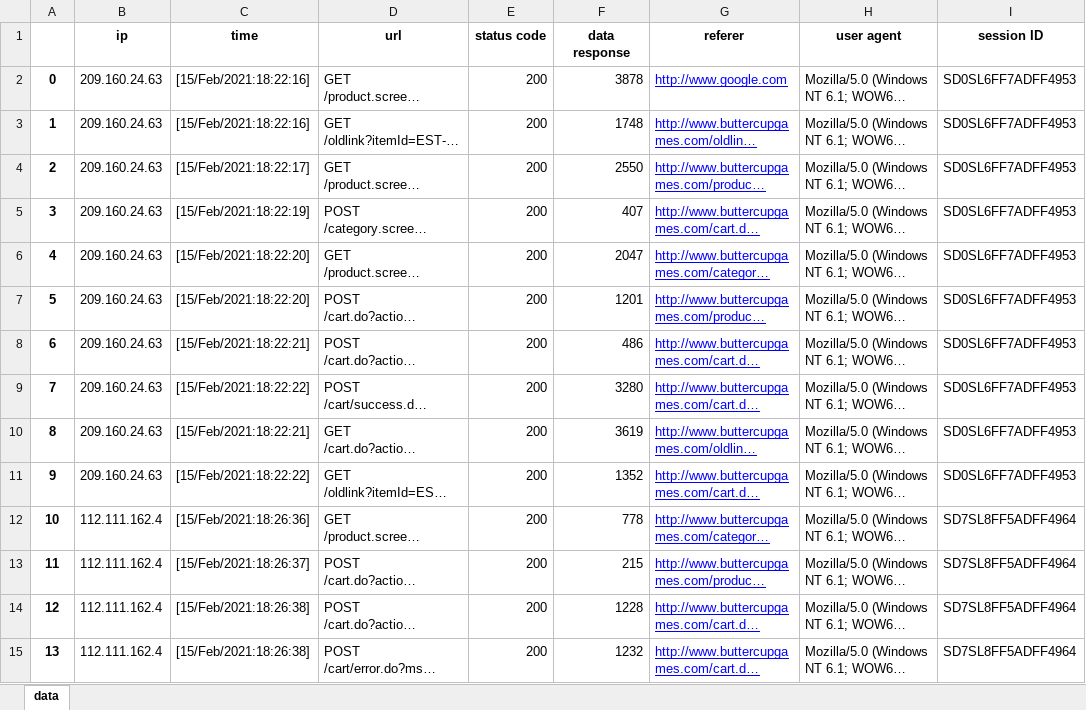
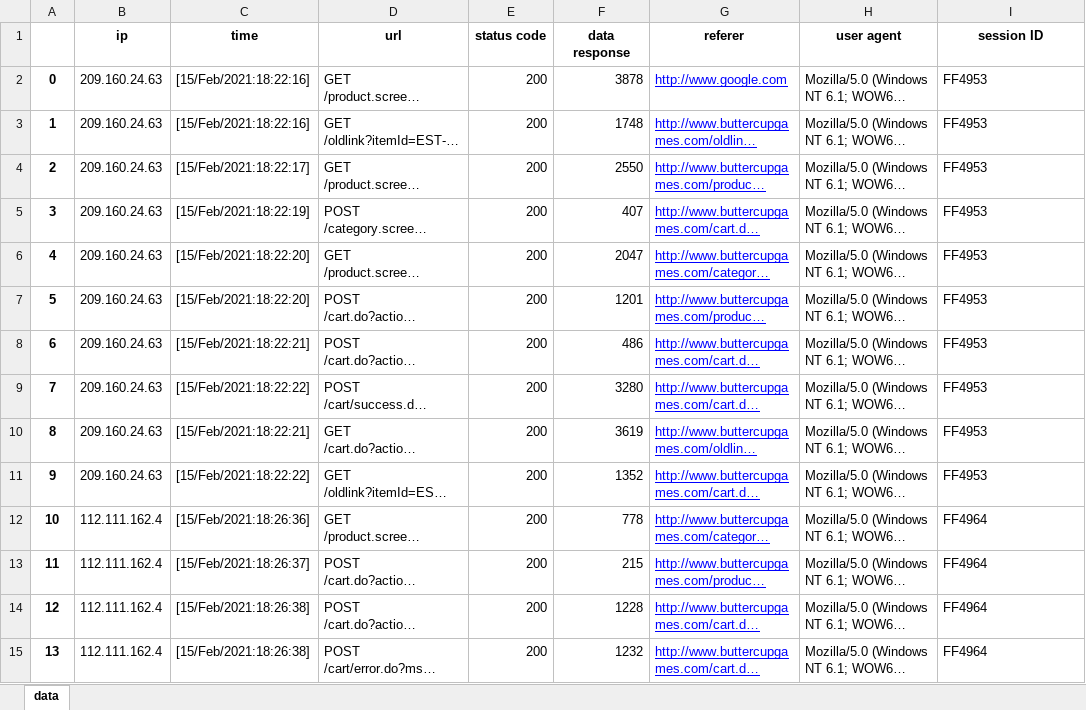
Before and after one commit to TomWeldon/pforcs-problem-sheet, an Excel workbook: access.xlsx, sheet data, drawn as a sheet; only a part is shown; long unchanged cells end in …; values as stored, in another font and other column widths than the file's, no borders; the diff covers the shown part only; the diff names each change by its address in the sheet, - before the commit and + after, or states it on an @@ line.

```diff
--- a/access.xlsx (sheet data)
+++ b/access.xlsx (sheet data)
-I2:I11 (session ID): SD0SL6FF7ADFF4953
+I2:I11 (session ID): FF4953
-I12:I15 (session ID): SD7SL8FF5ADFF4964
+I12:I15 (session ID): FF4964
```
Also changed, not shown: 550 edited cells elsewhere in this sheet, 3 other files.
